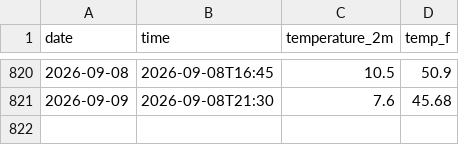
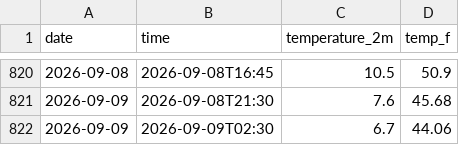
Before and after one commit to SGods357/weather-tracker, a CSV file: daily_log.csv, drawn as a sheet; only a part is shown, gaps mark what is left out; the diff names each change by its address in the sheet, - before the commit and + after, or states it on an @@ line.

```diff
--- a/daily_log.csv
+++ b/daily_log.csv
+row 822: 2026-09-09 | 2026-09-09T02:30 | 6.7 | 44.06
```
Also changed, not shown: 2 other files.
